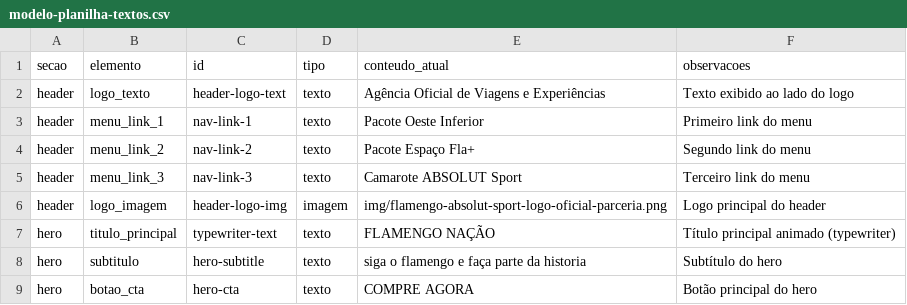
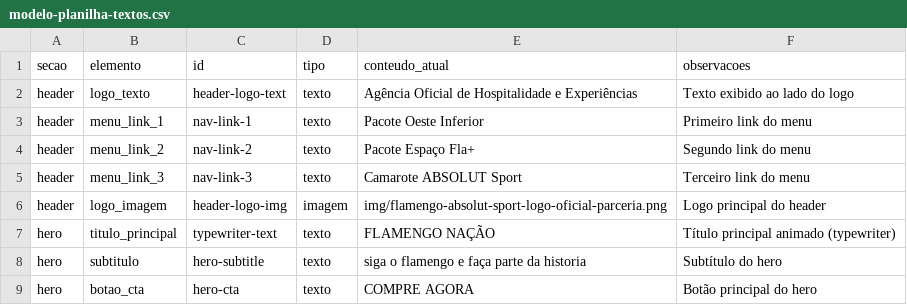
Before and after one commit to KarterDesign/landing-page-flamengo, a CSV file: modelo-planilha-textos.csv, drawn as a sheet; only a part is shown.

Commit message:
feat: atualiza tipografia e texto da agência oficial
- Altera fonte de 'Soulcraft' para 'Barlow Medium' no logo-text
- Atualiza texto de "Viagens" para "Hospitalidade" na descrição da agência

```diff
--- a/modelo-planilha-textos.csv
+++ b/modelo-planilha-textos.csv
@@ -1,3 +1,3 @@
 secao,elemento,id,tipo,conteudo_atual,observacoes
-header,logo_texto,header-logo-text,texto,Agência Oficial de Viagens e Experiências,Texto exibido ao lado do logo
+header,logo_texto,header-logo-text,texto,Agência Oficial de Hospitalidade e Experiências,Texto exibido ao lado do logo
 header,menu_link_1,nav-link-1,texto,Pacote Oeste Inferior,Primeiro link do menu
```
Also changed, not shown: 2 other files.
